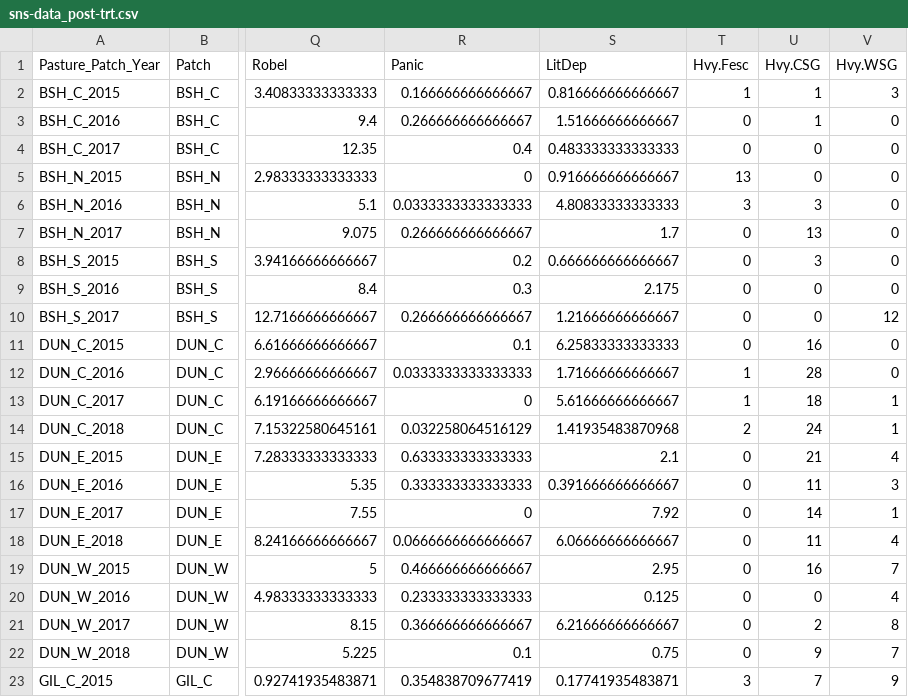
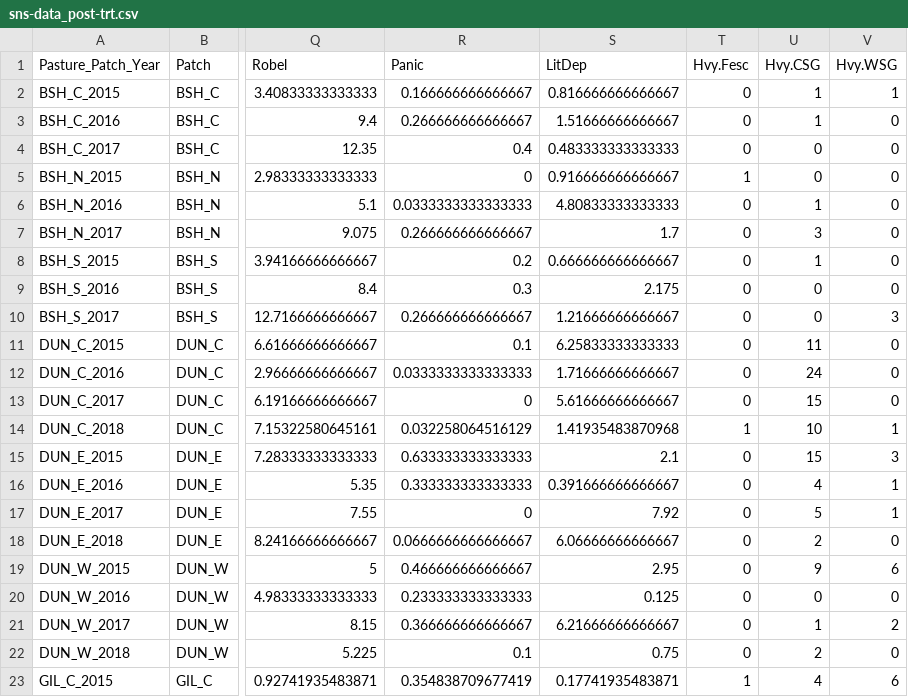
Before and after one commit to njlyon0/collab_coon-daubenmire-herbicide, a CSV file: Data/sns-data_post-trt.csv, drawn as a sheet; only a part is shown, gaps mark what is left out; the diff covers the shown part only; the diff names each change by its address in the sheet, - before the commit and + after, or states it on an @@ line.

```diff
--- a/Data/sns-data_post-trt.csv
+++ b/Data/sns-data_post-trt.csv
-T2 (Hvy.Fesc): 1
+T2 (Hvy.Fesc): 0
-V2 (Hvy.WSG): 3
+V2 (Hvy.WSG): 1
-T5 (Hvy.Fesc): 13
+T5 (Hvy.Fesc): 1
-T6 (Hvy.Fesc): 3
+T6 (Hvy.Fesc): 0
-U6 (Hvy.CSG): 3
+U6 (Hvy.CSG): 1
-U7 (Hvy.CSG): 13
+U7 (Hvy.CSG): 3
-U8 (Hvy.CSG): 3
+U8 (Hvy.CSG): 1
-V10 (Hvy.WSG): 12
+V10 (Hvy.WSG): 3
-U11 (Hvy.CSG): 16
+U11 (Hvy.CSG): 11
-T12:T13 (Hvy.Fesc): 1
+T12:T13 (Hvy.Fesc): 0
-U12 (Hvy.CSG): 28
+U12 (Hvy.CSG): 24
-U13 (Hvy.CSG): 18
+U13 (Hvy.CSG): 15
-V13 (Hvy.WSG): 1
+V13 (Hvy.WSG): 0
-T14 (Hvy.Fesc): 2
+T14 (Hvy.Fesc): 1
-U14 (Hvy.CSG): 24
+U14 (Hvy.CSG): 10
-U15 (Hvy.CSG): 21
+U15 (Hvy.CSG): 15
-V15 (Hvy.WSG): 4
+V15 (Hvy.WSG): 3
-U16 (Hvy.CSG): 11
+U16 (Hvy.CSG): 4
-V16 (Hvy.WSG): 3
+V16 (Hvy.WSG): 1
-U17 (Hvy.CSG): 14
+U17 (Hvy.CSG): 5
-U18 (Hvy.CSG): 11
+U18 (Hvy.CSG): 2
-V18 (Hvy.WSG): 4
+V18 (Hvy.WSG): 0
-U19 (Hvy.CSG): 16
+U19 (Hvy.CSG): 9
-V19 (Hvy.WSG): 7
+V19 (Hvy.WSG): 6
-V20 (Hvy.WSG): 4
+V20 (Hvy.WSG): 0
-U21 (Hvy.CSG): 2
+U21 (Hvy.CSG): 1
-V21 (Hvy.WSG): 8
+V21 (Hvy.WSG): 2
-U22 (Hvy.CSG): 9
+U22 (Hvy.CSG): 2
-V22 (Hvy.WSG): 7
+V22 (Hvy.WSG): 0
-T23 (Hvy.Fesc): 3
+T23 (Hvy.Fesc): 1
-U23 (Hvy.CSG): 7
+U23 (Hvy.CSG): 4
-V23 (Hvy.WSG): 9
+V23 (Hvy.WSG): 6
```
Also changed, not shown: 98 edited cells elsewhere in this file, Data/daub-data_clean.csv, Data/sns-data_14-vs-18.csv, 3 other files.
